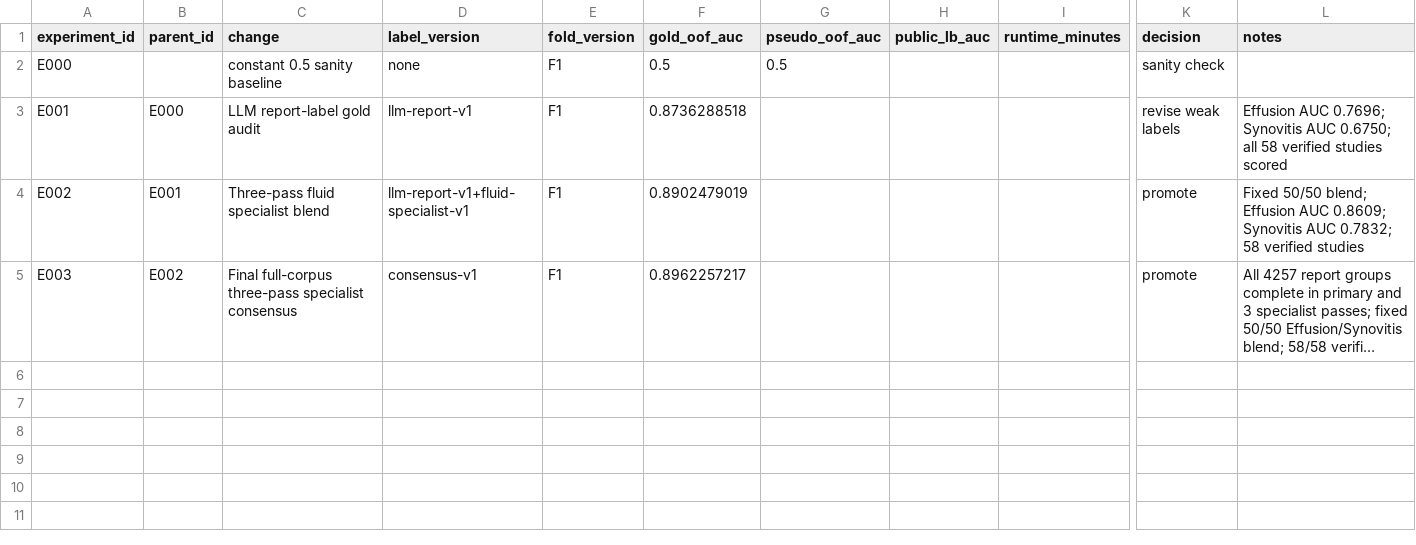
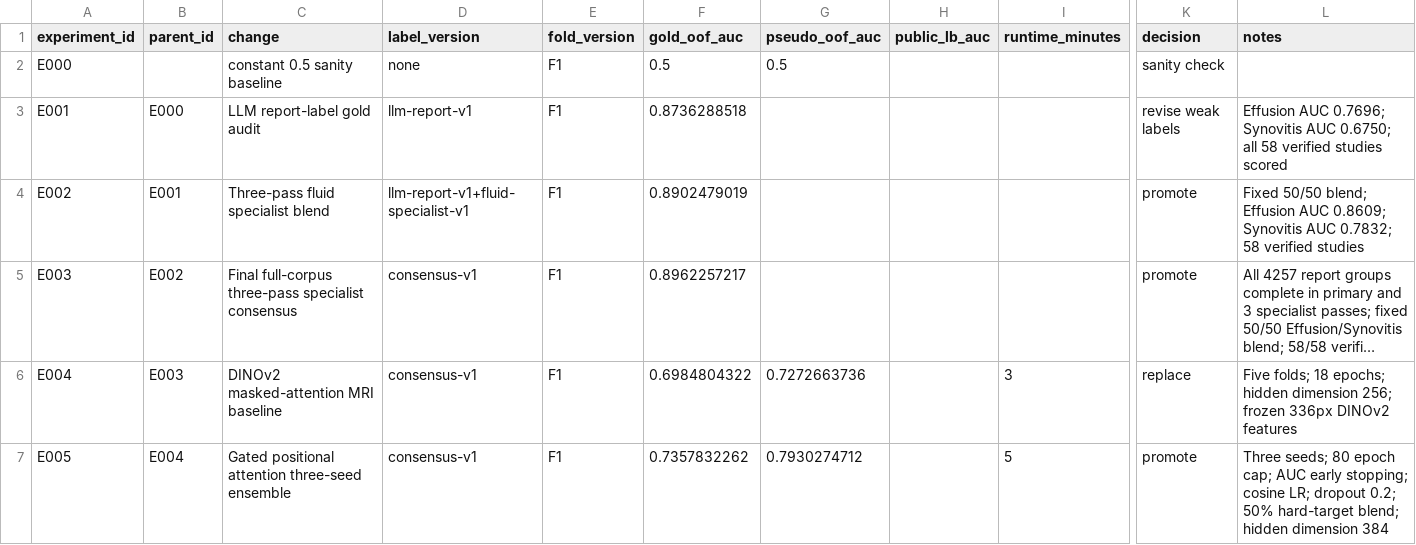
Before and after one commit to Siddhesh-source/kne-comp, a CSV file: experiments.csv, drawn as a sheet; only a part is shown, gaps mark what is left out; long unchanged cells end in …; rows hold the shown columns only; the diff names each change by its address in the sheet, - before the commit and + after, or states it on an @@ line.

```diff
--- a/experiments.csv
+++ b/experiments.csv
+row 6: E004 | E003 | DINOv2 masked-attention MRI baseline | consensus-v1 | F1 | 0.6984804322 | 0.7272663736 |  | 3 | replace | Five folds; 18 epochs; hidden dimension 256; frozen 336px DINOv2 features
+row 7: E005 | E004 | Gated positional attention three-seed ensemble | consensus-v1 | F1 | 0.7357832262 | 0.7930274712 |  | 5 | promote | Three seeds; 80 epoch cap; AUC early stopping; cosine LR; dropout 0.2; 50% hard-target blend; hidden dimension 384
```
Also changed, not shown: 10 other files.
